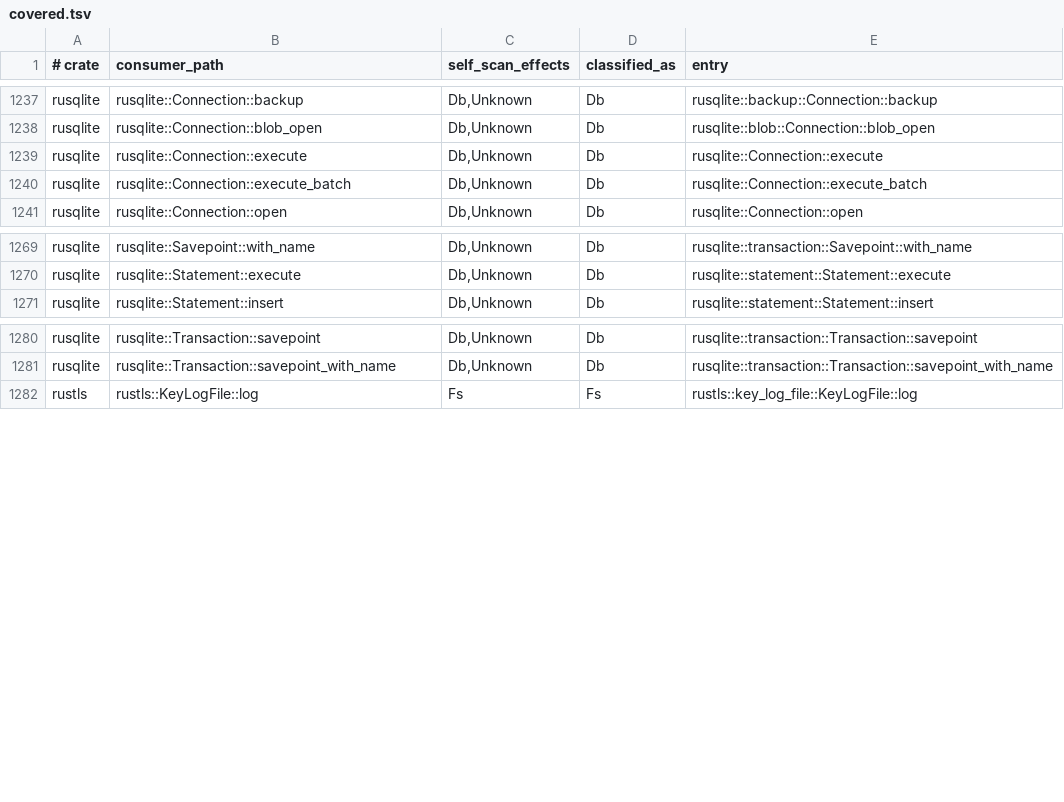
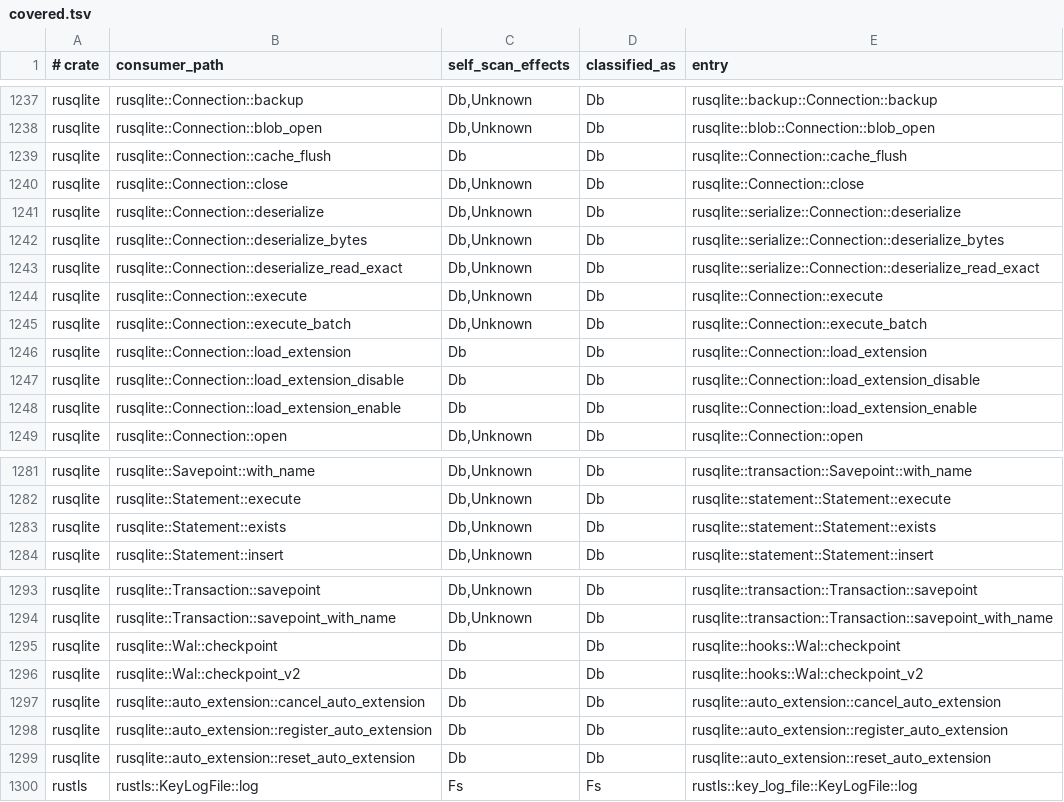
Before and after one commit to tombaldwin/candor-rust, a TSV file: eval/coverage-gate/covered.tsv, drawn as a sheet; only a part is shown, gaps mark what is left out; the diff covers the shown part only.

```diff
--- a/eval/coverage-gate/covered.tsv
+++ b/eval/coverage-gate/covered.tsv
@@ -1238,4 +1238,12 @@ rusqlite	rusqlite::Connection::backup	Db,Unknown	Db	rusqlite::backup::Connection
 rusqlite	rusqlite::Connection::blob_open	Db,Unknown	Db	rusqlite::blob::Connection::blob_open
+rusqlite	rusqlite::Connection::cache_flush	Db	Db	rusqlite::Connection::cache_flush
+rusqlite	rusqlite::Connection::close	Db,Unknown	Db	rusqlite::Connection::close
+rusqlite	rusqlite::Connection::deserialize	Db,Unknown	Db	rusqlite::serialize::Connection::deserialize
+rusqlite	rusqlite::Connection::deserialize_bytes	Db,Unknown	Db	rusqlite::serialize::Connection::deserialize_bytes
+rusqlite	rusqlite::Connection::deserialize_read_exact	Db,Unknown	Db	rusqlite::serialize::Connection::deserialize_read_exact
 rusqlite	rusqlite::Connection::execute	Db,Unknown	Db	rusqlite::Connection::execute
 rusqlite	rusqlite::Connection::execute_batch	Db,Unknown	Db	rusqlite::Connection::execute_batch
+rusqlite	rusqlite::Connection::load_extension	Db	Db	rusqlite::Connection::load_extension
+rusqlite	rusqlite::Connection::load_extension_disable	Db	Db	rusqlite::Connection::load_extension_disable
+rusqlite	rusqlite::Connection::load_extension_enable	Db	Db	rusqlite::Connection::load_extension_enable
 rusqlite	rusqlite::Connection::open	Db,Unknown	Db	rusqlite::Connection::open
@@ -1270,2 +1282,3 @@ rusqlite	rusqlite::Savepoint::with_name	Db,Unknown	Db	rusqlite::transaction::Sav
 rusqlite	rusqlite::Statement::execute	Db,Unknown	Db	rusqlite::statement::Statement::execute
+rusqlite	rusqlite::Statement::exists	Db,Unknown	Db	rusqlite::statement::Statement::exists
 rusqlite	rusqlite::Statement::insert	Db,Unknown	Db	rusqlite::statement::Statement::insert
@@ -1281,2 +1294,7 @@ rusqlite	rusqlite::Transaction::savepoint	Db,Unknown	Db	rusqlite::transaction::T
 rusqlite	rusqlite::Transaction::savepoint_with_name	Db,Unknown	Db	rusqlite::transaction::Transaction::savepoint_with_name
+rusqlite	rusqlite::Wal::checkpoint	Db	Db	rusqlite::hooks::Wal::checkpoint
+rusqlite	rusqlite::Wal::checkpoint_v2	Db	Db	rusqlite::hooks::Wal::checkpoint_v2
+rusqlite	rusqlite::auto_extension::cancel_auto_extension	Db	Db	rusqlite::auto_extension::cancel_auto_extension
+rusqlite	rusqlite::auto_extension::register_auto_extension	Db	Db	rusqlite::auto_extension::register_auto_extension
+rusqlite	rusqlite::auto_extension::reset_auto_extension	Db	Db	rusqlite::auto_extension::reset_auto_extension
 rustls	rustls::KeyLogFile::log	Fs	Fs	rustls::key_log_file::KeyLogFile::log
```
Also changed, not shown: 4 added rows elsewhere in this file, eval/coverage-gate/grandfathered.tsv, eval/coverage-gate/open.tsv, 3 other files.
